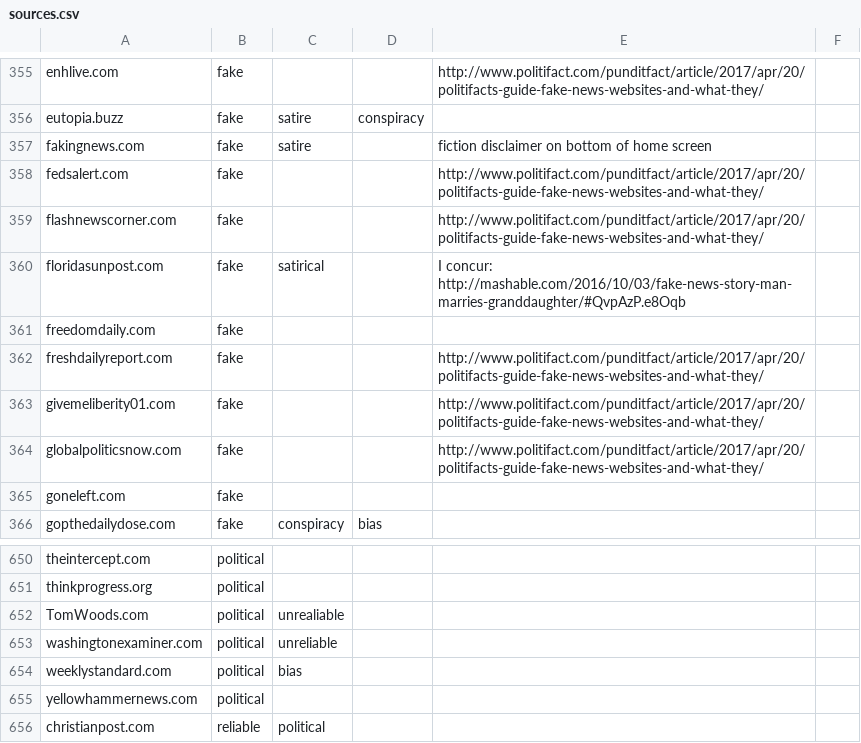
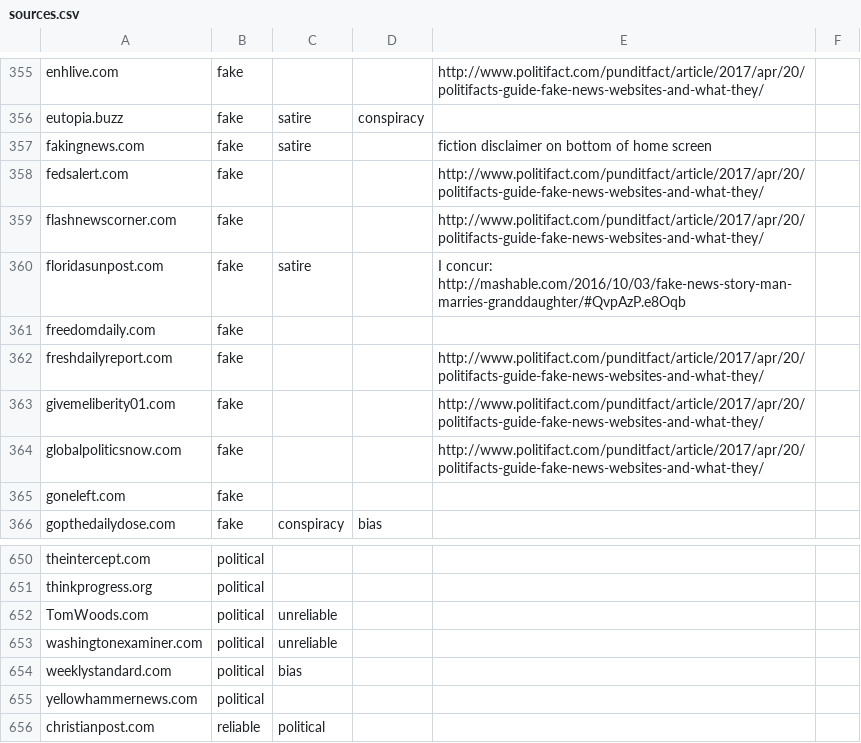
Before and after one commit to OpenSourcesGroup/opensources, a CSV file: sources/sources.csv, drawn as a sheet; only a part is shown, gaps mark what is left out.

Commit message:
Fixed typos

```diff
--- a/sources/sources.csv
+++ b/sources/sources.csv
@@ -359,3 +359,3 @@ fedsalert.com,fake,,,http://www.politifact.com/punditfact/article/2017/apr/20/po
 flashnewscorner.com,fake,,,http://www.politifact.com/punditfact/article/2017/apr/20/politifacts-guide-fake-news-websites-and-what-they/,
-floridasunpost.com,fake,satirical,,I concur: http://mashable.com/2016/10/03/fake-news-story-man-marries-granddaughter/#QvpAzP.e8Oqb ,
+floridasunpost.com,fake,satire,,I concur: http://mashable.com/2016/10/03/fake-news-story-man-marries-granddaughter/#QvpAzP.e8Oqb ,
 freedomdaily.com,fake,,,,
@@ -651,3 +651,3 @@ theintercept.com,political,,,,
 thinkprogress.org,political,,,,
-TomWoods.com,political,unrealiable,,,
+TomWoods.com,political,unreliable,,,
 washingtonexaminer.com,political,unreliable, ,,
```
Also changed, not shown: 1 other file.
